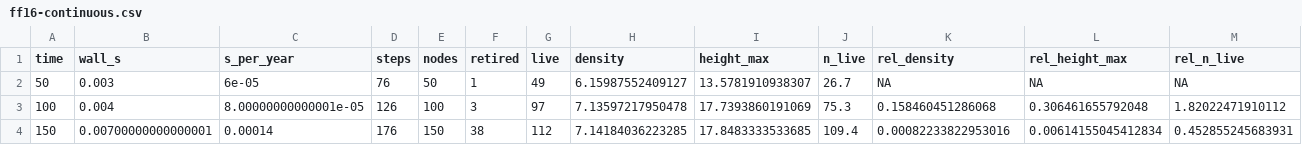
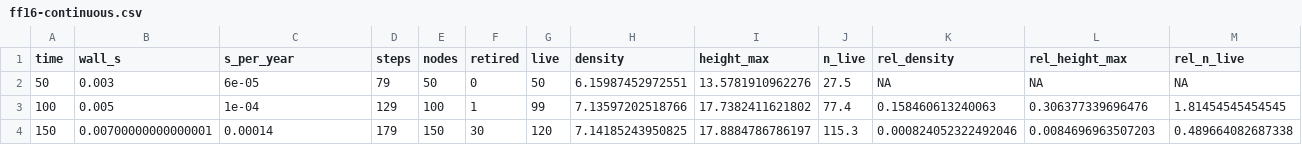
Before and after one commit to traitecoevo/plant, a CSV file: notes/scripts/continuous-patch-519/output/ff16-continuous.csv, drawn as a sheet; only a part is shown; the diff covers the shown part only.

```diff
--- a/notes/scripts/continuous-patch-519/output/ff16-continuous.csv
+++ b/notes/scripts/continuous-patch-519/output/ff16-continuous.csv
@@ -1,4 +1,4 @@
 "time","wall_s","s_per_year","steps","nodes","retired","live","density","height_max","n_live","rel_density","rel_height_max","rel_n_live"
-50,0.003,6e-05,76,50,1,49,6.15987552409127,13.5781910938307,26.7,NA,NA,NA
-100,0.004,8.00000000000001e-05,126,100,3,97,7.13597217950478,17.7393860191069,75.3,0.158460451286068,0.306461655792048,1.82022471910112
-150,0.00700000000000001,0.00014,176,150,38,112,7.14184036223285,17.8483333533685,109.4,0.00082233822953016,0.00614155045412834,0.452855245683931
+50,0.003,6e-05,79,50,0,50,6.15987452972551,13.5781910962276,27.5,NA,NA,NA
+100,0.005,1e-04,129,100,1,99,7.13597202518766,17.7382411621802,77.4,0.158460613240063,0.306377339696476,1.81454545454545
+150,0.00700000000000001,0.00014,179,150,30,120,7.14185243950825,17.8884786786197,115.3,0.000824052322492046,0.0084696963507203,0.489664082687338
```
Also changed, not shown: 29 edited cells elsewhere in this file, notes/scripts/continuous-patch-519/output/ff16-continuous-snapshots.csv, notes/scripts/continuous-patch-519/output/ff16-equilibrium.csv, 32 other files.
